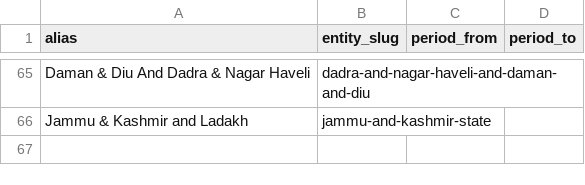
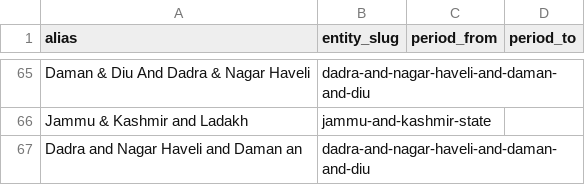
Before and after one commit to Agneeshz/unnati-index, a CSV file: pipeline/src/unnati/reference/aliases.csv, drawn as a sheet; only a part is shown, gaps mark what is left out; the diff names each change by its address in the sheet, - before the commit and + after, or states it on an @@ line.

```diff
--- a/pipeline/src/unnati/reference/aliases.csv
+++ b/pipeline/src/unnati/reference/aliases.csv
+row 67: Dadra and Nagar Haveli and Daman an | dadra-and-nagar-haveli-and-daman-and-diu
```
Also changed, not shown: 11 other files.
